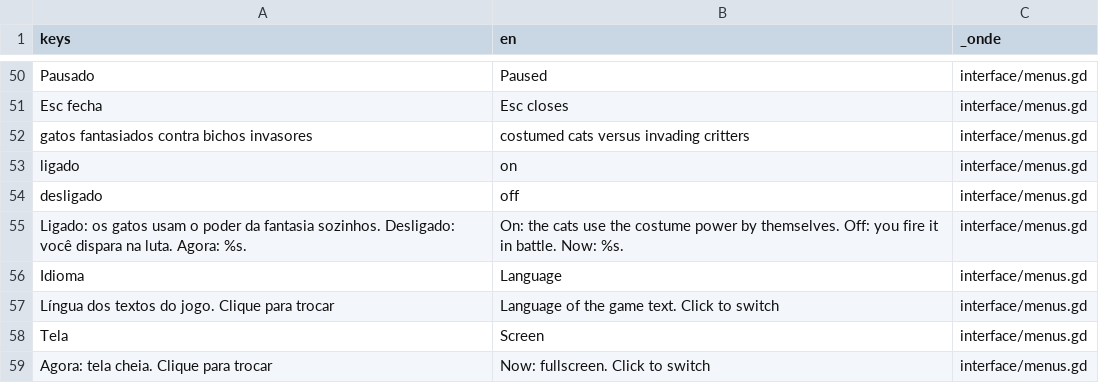
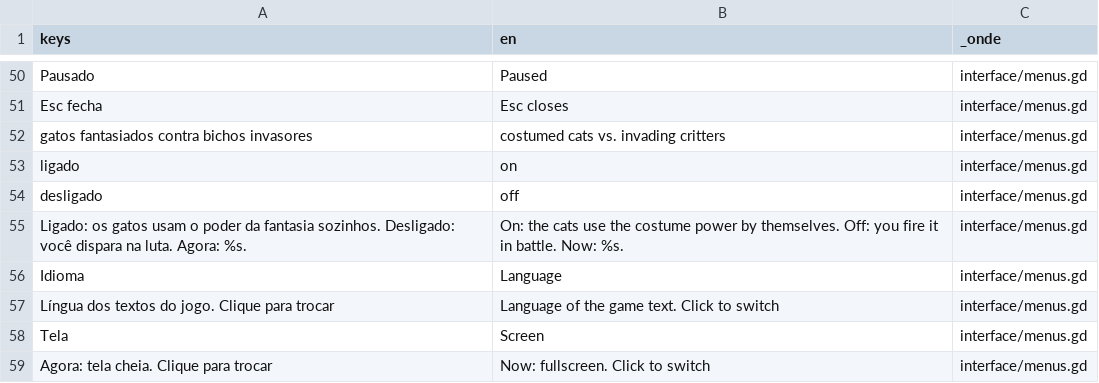
Before and after one commit to Israel-Mendes-git/gatos-e-roupas, a CSV file: idiomas/textos.csv, drawn as a sheet; only a part is shown, gaps mark what is left out.

```diff
--- a/idiomas/textos.csv
+++ b/idiomas/textos.csv
@@ -51,3 +51,3 @@ Pausado,Paused,interface/menus.gd
 Esc fecha,Esc closes,interface/menus.gd
-gatos fantasiados contra bichos invasores,costumed cats versus invading critters,interface/menus.gd
+gatos fantasiados contra bichos invasores,costumed cats vs. invading critters,interface/menus.gd
 ligado,on,interface/menus.gd
```
Also changed, not shown: 1 other file.
